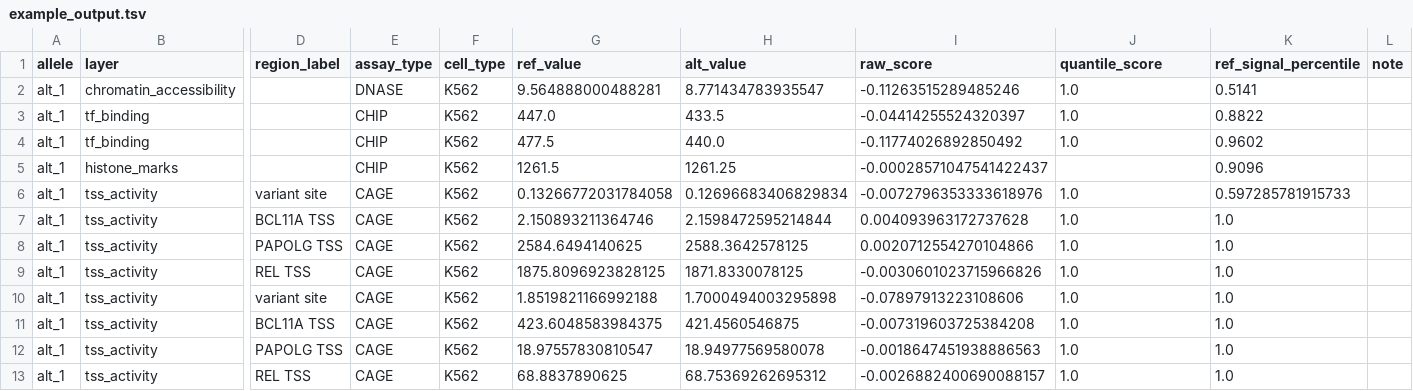
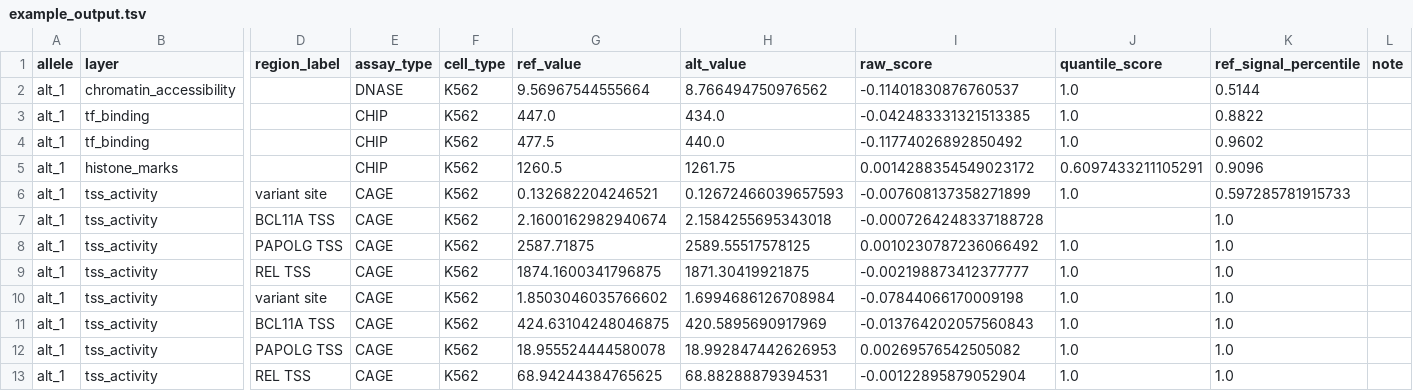
Before and after one commit to pinellolab/chorus, a TSV file: examples/applications/variant_analysis/BCL11A_rs1427407/example_output.tsv, drawn as a sheet; only a part is shown, gaps mark what is left out; the diff names each change by its address in the sheet, - before the commit and + after, or states it on an @@ line.

```diff
--- a/examples/applications/variant_analysis/BCL11A_rs1427407/example_output.tsv
+++ b/examples/applications/variant_analysis/BCL11A_rs1427407/example_output.tsv
-G2 (ref_value): 9.564888000488281
+G2 (ref_value): 9.56967544555664
-H2 (alt_value): 8.771434783935547
+H2 (alt_value): 8.766494750976562
-I2 (raw_score): -0.11263515289485246
+I2 (raw_score): -0.11401830876760537
-K2 (ref_signal_percentile): 0.5141
+K2 (ref_signal_percentile): 0.5144
-H3 (alt_value): 433.5
+H3 (alt_value): 434.0
-I3 (raw_score): -0.04414255524320397
+I3 (raw_score): -0.042483331321513385
-G5 (ref_value): 1261.5
+G5 (ref_value): 1260.5
-H5 (alt_value): 1261.25
+H5 (alt_value): 1261.75
-I5 (raw_score): -0.00028571047541422437
+I5 (raw_score): 0.0014288354549023172
-J5 (quantile_score): (empty)
+J5 (quantile_score): 0.6097433211105291
-G6 (ref_value): 0.13266772031784058
+G6 (ref_value): 0.132682204246521
-H6 (alt_value): 0.12696683406829834
+H6 (alt_value): 0.12672466039657593
-I6 (raw_score): -0.0072796353333618976
+I6 (raw_score): -0.007608137358271899
-G7 (ref_value): 2.150893211364746
+G7 (ref_value): 2.1600162982940674
-H7 (alt_value): 2.1598472595214844
+H7 (alt_value): 2.1584255695343018
-I7 (raw_score): 0.004093963172737628
+I7 (raw_score): -0.0007264248337188728
-J7 (quantile_score): 1.0
+J7 (quantile_score): (empty)
-G8 (ref_value): 2584.6494140625
+G8 (ref_value): 2587.71875
-H8 (alt_value): 2588.3642578125
+H8 (alt_value): 2589.55517578125
-I8 (raw_score): 0.0020712554270104866
+I8 (raw_score): 0.0010230787236066492
-G9 (ref_value): 1875.8096923828125
+G9 (ref_value): 1874.1600341796875
-H9 (alt_value): 1871.8330078125
+H9 (alt_value): 1871.30419921875
-I9 (raw_score): -0.0030601023715966826
+I9 (raw_score): -0.002198873412377777
-G10 (ref_value): 1.8519821166992188
+G10 (ref_value): 1.8503046035766602
-H10 (alt_value): 1.7000494003295898
+H10 (alt_value): 1.6994686126708984
-I10 (raw_score): -0.07897913223108606
+I10 (raw_score): -0.07844066170009198
-G11 (ref_value): 423.6048583984375
+G11 (ref_value): 424.63104248046875
-H11 (alt_value): 421.4560546875
+H11 (alt_value): 420.5895690917969
-I11 (raw_score): -0.007319603725384208
+I11 (raw_score): -0.013764202057560843
-G12 (ref_value): 18.97557830810547
+G12 (ref_value): 18.955524444580078
-H12 (alt_value): 18.94977569580078
+H12 (alt_value): 18.992847442626953
-I12 (raw_score): -0.0018647451938886563
+I12 (raw_score): 0.00269576542505082
-G13 (ref_value): 68.8837890625
+G13 (ref_value): 68.94244384765625
-H13 (alt_value): 68.75369262695312
+H13 (alt_value): 68.88288879394531
-I13 (raw_score): -0.0026882400690088157
+I13 (raw_score): -0.00122895879052904
```
Also changed, not shown: examples/applications/batch_scoring/example_output.tsv, examples/applications/validation/SORT1_rs12740374_with_CEBP/example_output.tsv, 53 other files.
